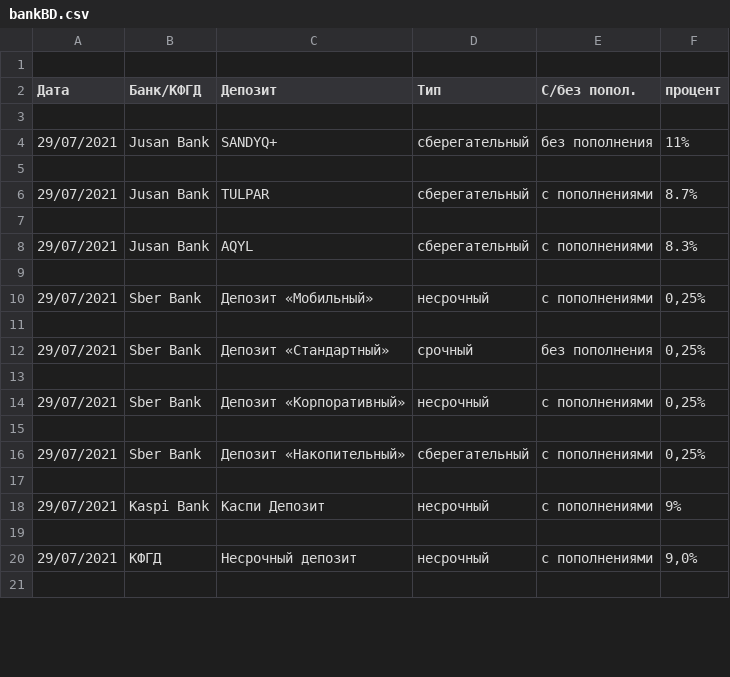
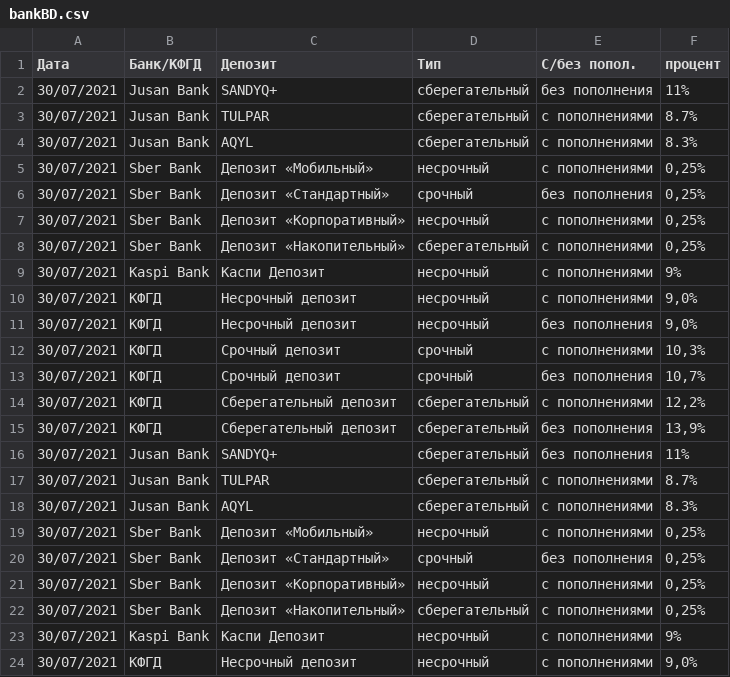
Before and after one commit to Nurordinskiy/Tier2Banks, a CSV file: bankBD.csv, drawn as a sheet; only a part is shown; the diff covers the shown part only.

```diff
--- a/bankBD.csv
+++ b/bankBD.csv
@@ -1,21 +1,24 @@
-
 Дата,Банк/КФГД,Депозит,Тип,C/без попол.,процент
-
-29/07/2021,Jusan Bank,SANDYQ+,сберегательный,без пополнения,11%
-
-29/07/2021,Jusan Bank,TULPAR,сберегательный,с пополнениями,8.7%
-
-29/07/2021,Jusan Bank,AQYL,сберегательный,с пополнениями,8.3%
-
-29/07/2021,Sber Bank,Депозит «Мобильный»,несрочный,с пополнениями,"0,25%"
-
-29/07/2021,Sber Bank,Депозит «Стандартный»,срочный,без пополнения,"0,25%"
-
-29/07/2021,Sber Bank,Депозит «Корпоративный»,несрочный,с пополнениями,"0,25%"
-
-29/07/2021,Sber Bank,Депозит «Накопительный»,сберегательный,с пополнениями,"0,25%"
-
-29/07/2021,Kaspi Bank,Каспи Депозит,несрочный,с пополнениями,9%
-
-29/07/2021,КФГД,Несрочный депозит,несрочный,с пополнениями,"9,0%"
-
+30/07/2021,Jusan Bank,SANDYQ+,сберегательный,без пополнения,11%
+30/07/2021,Jusan Bank,TULPAR,сберегательный,с пополнениями,8.7%
+30/07/2021,Jusan Bank,AQYL,сберегательный,с пополнениями,8.3%
+30/07/2021,Sber Bank,Депозит «Мобильный»,несрочный,с пополнениями,"0,25%"
+30/07/2021,Sber Bank,Депозит «Стандартный»,срочный,без пополнения,"0,25%"
+30/07/2021,Sber Bank,Депозит «Корпоративный»,несрочный,с пополнениями,"0,25%"
+30/07/2021,Sber Bank,Депозит «Накопительный»,сберегательный,с пополнениями,"0,25%"
+30/07/2021,Kaspi Bank,Каспи Депозит,несрочный,с пополнениями,9%
+30/07/2021,КФГД,Несрочный депозит,несрочный,с пополнениями,"9,0%"
+30/07/2021,КФГД,Несрочный депозит,несрочный,без пополнения,"9,0%"
+30/07/2021,КФГД,Срочный депозит,срочный,с пополнениями,"10,3%"
+30/07/2021,КФГД,Срочный депозит,срочный,без пополнения,"10,7%"
+30/07/2021,КФГД,Сберегательный депозит,сберегательный,с пополнениями,"12,2%"
+30/07/2021,КФГД,Сберегательный депозит,сберегательный,без пополнения,"13,9%"
+30/07/2021,Jusan Bank,SANDYQ+,сберегательный,без пополнения,11%
+30/07/2021,Jusan Bank,TULPAR,сберегательный,с пополнениями,8.7%
+30/07/2021,Jusan Bank,AQYL,сберегательный,с пополнениями,8.3%
+30/07/2021,Sber Bank,Депозит «Мобильный»,несрочный,с пополнениями,"0,25%"
+30/07/2021,Sber Bank,Депозит «Стандартный»,срочный,без пополнения,"0,25%"
+30/07/2021,Sber Bank,Депозит «Корпоративный»,несрочный,с пополнениями,"0,25%"
+30/07/2021,Sber Bank,Депозит «Накопительный»,сберегательный,с пополнениями,"0,25%"
+30/07/2021,Kaspi Bank,Каспи Депозит,несрочный,с пополнениями,9%
+30/07/2021,КФГД,Несрочный депозит,несрочный,с пополнениями,"9,0%"
```
Also changed, not shown: 4 removed rows and 5 edited cells elsewhere in this file, 4 other files.
